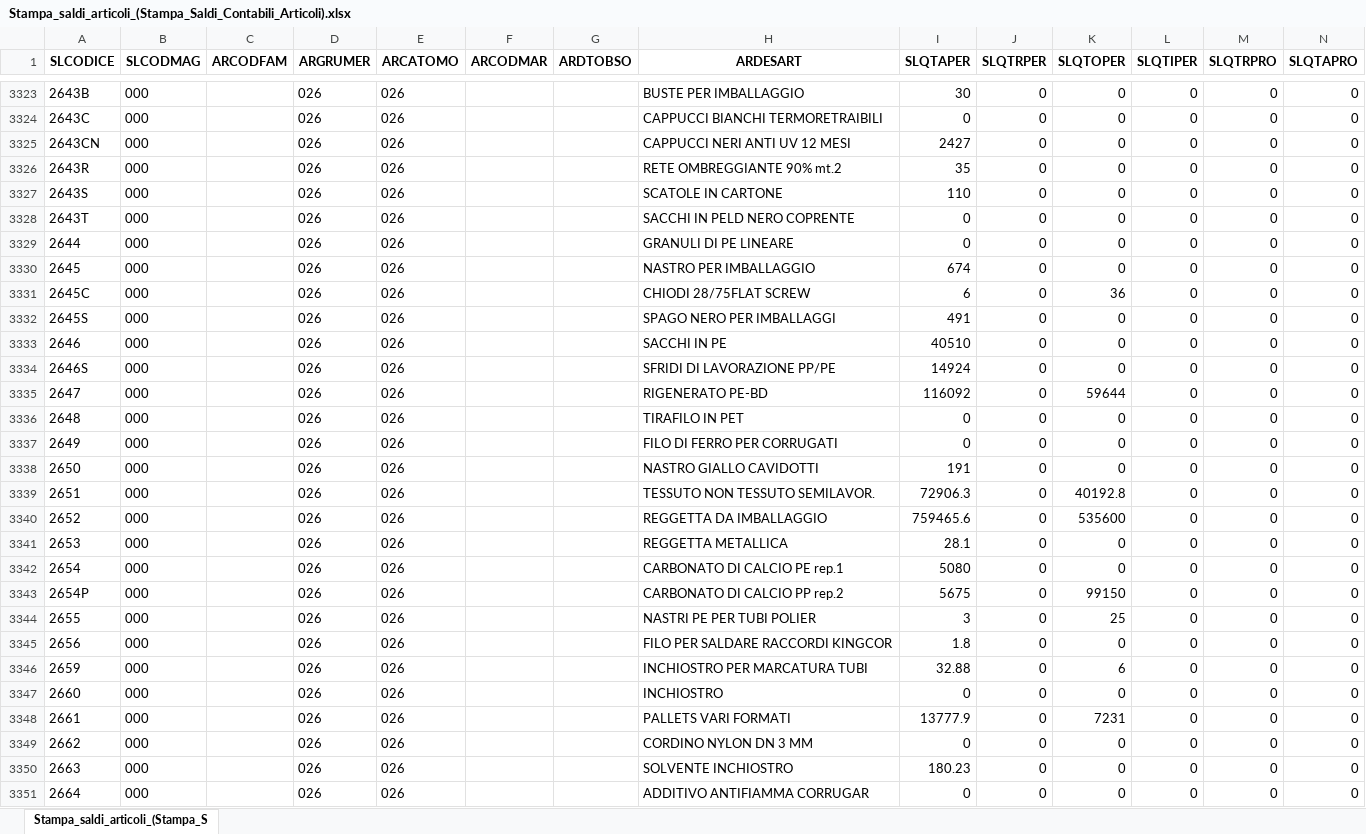
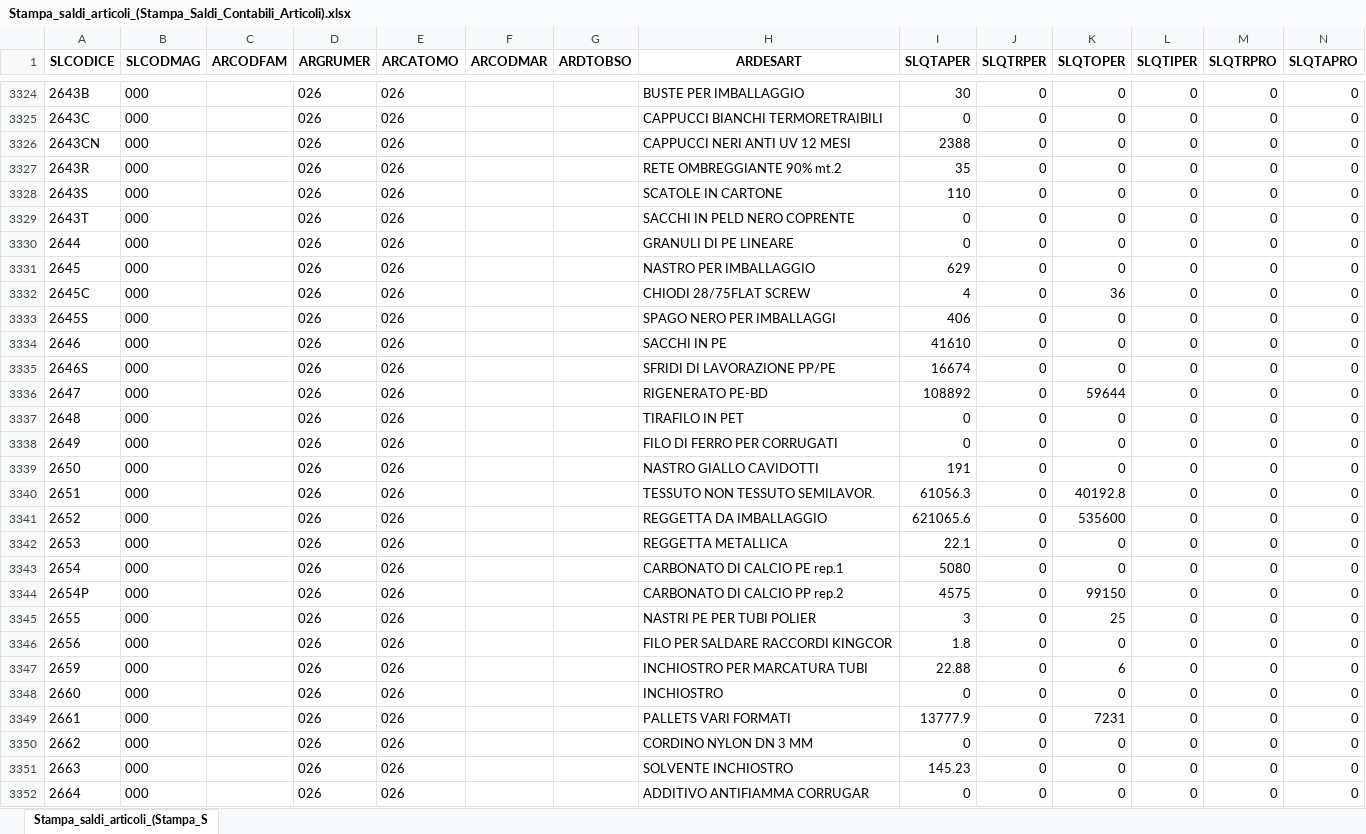
Before and after one commit to Riccini/giacenze-magazzino, an Excel workbook: Stampa_saldi_articoli_(Stampa_Saldi_Contabili_Articoli).xlsx, sheet Stampa_saldi_articoli_(Stampa_S, drawn as a sheet; only a part is shown, gaps mark what is left out; values as stored, in another font and other column widths than the file's, no borders; addresses are those after the commit; the diff covers the shown part only; the diff names each change by its address in the sheet, - before the commit and + after, or states it on an @@ line.

```diff
--- a/Stampa_saldi_articoli_(Stampa_Saldi_Contabili_Articoli).xlsx (sheet Stampa_saldi_articoli_(Stampa_S)
+++ b/Stampa_saldi_articoli_(Stampa_Saldi_Contabili_Articoli).xlsx (sheet Stampa_saldi_articoli_(Stampa_S)
-I3326 (SLQTAPER): 2427
+I3326 (SLQTAPER): 2388
-I3331 (SLQTAPER): 674
+I3331 (SLQTAPER): 629
-I3332 (SLQTAPER): 6
+I3332 (SLQTAPER): 4
-I3333 (SLQTAPER): 491
+I3333 (SLQTAPER): 406
-I3334 (SLQTAPER): 40510
+I3334 (SLQTAPER): 41610
-I3335 (SLQTAPER): 14924
+I3335 (SLQTAPER): 16674
-I3336 (SLQTAPER): 116092
+I3336 (SLQTAPER): 108892
-I3340 (SLQTAPER): 72906.3
+I3340 (SLQTAPER): 61056.3
-I3341 (SLQTAPER): 759465.6
+I3341 (SLQTAPER): 621065.6
-I3342 (SLQTAPER): 28.1
+I3342 (SLQTAPER): 22.1
-I3344 (SLQTAPER): 5675
+I3344 (SLQTAPER): 4575
-I3347 (SLQTAPER): 32.88
+I3347 (SLQTAPER): 22.88
-I3351 (SLQTAPER): 180.23
+I3351 (SLQTAPER): 145.23
```
Also changed, not shown: 1 added row and 186 edited cells elsewhere in this sheet.
